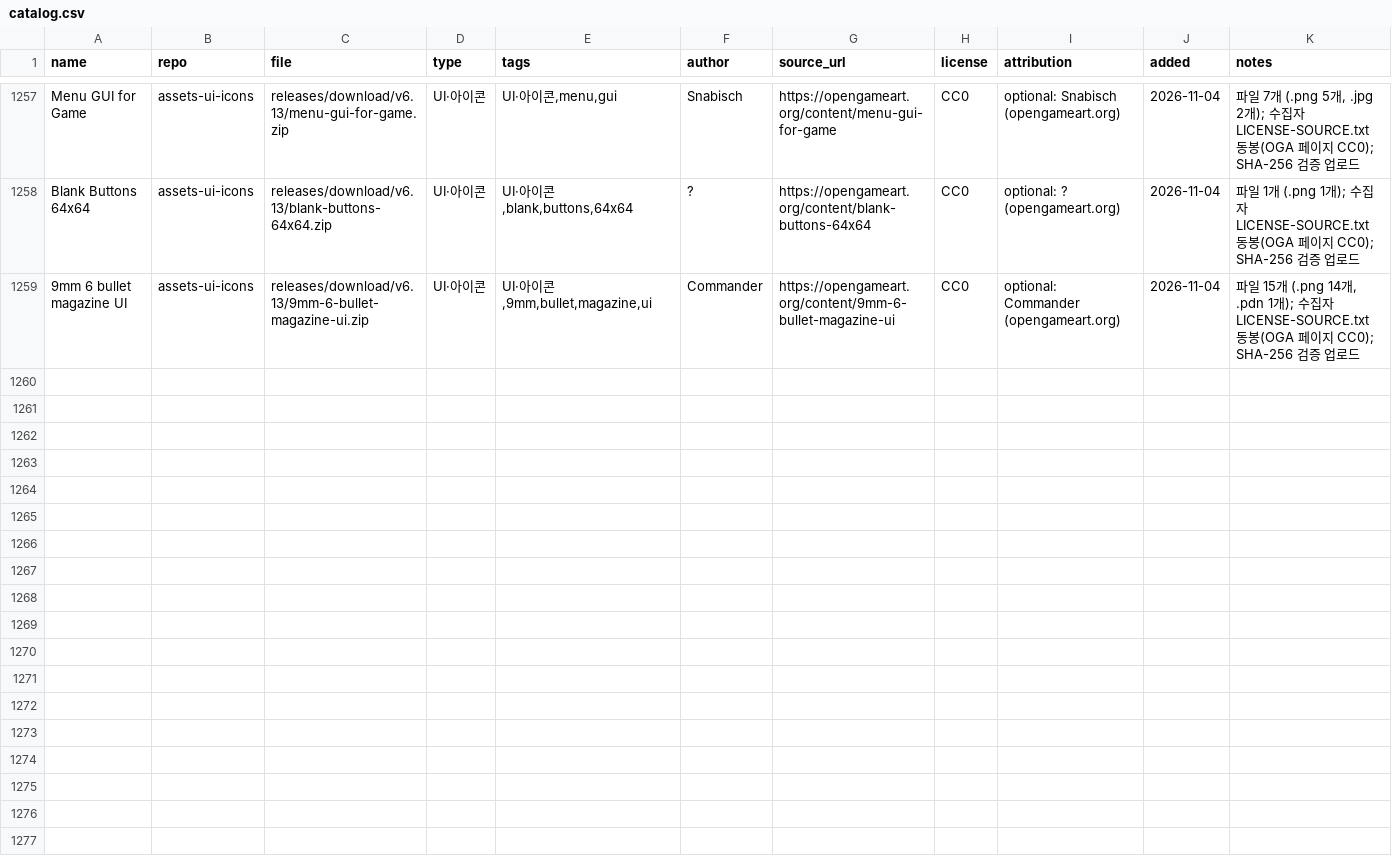
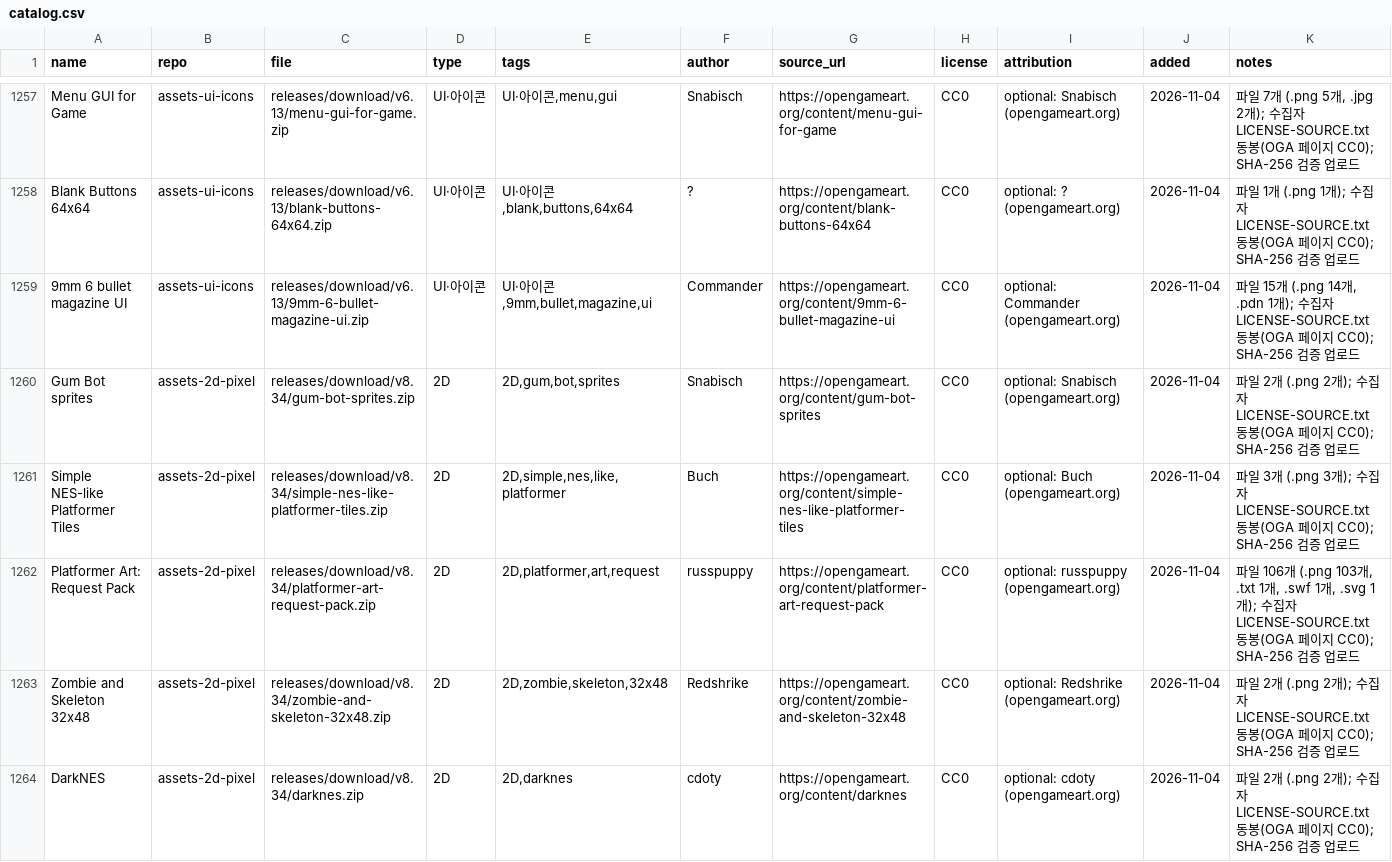
Before and after one commit to dwhavi/game-asset-catalog, a CSV file: catalog.csv, drawn as a sheet; only a part is shown, gaps mark what is left out; rows hold the shown columns only; the diff covers the shown part only; the diff names each change by its address in the sheet, - before the commit and + after, or states it on an @@ line.

Commit message:
catalog: +10팩 (assets-2d-pixel v8.34)

```diff
--- a/catalog.csv
+++ b/catalog.csv
+row 1260: Gum Bot sprites | assets-2d-pixel | releases/download/v8.34/gum-bot-sprites.zip | 2D | 2D,gum,bot,sprites | Snabisch | https://opengameart.org/content/gum-bot-sprites | CC0 | optional: Snabisch (opengameart.org) | 2026-11-04 | 파일 2개 (.png 2개); 수집자 LICENSE-SOURCE.txt 동봉(OGA 페이지 CC0); SHA-256 검증 업로드
+row 1261: Simple NES-like Platformer Tiles | assets-2d-pixel | releases/download/v8.34/simple-nes-like-platformer-tiles.zip | 2D | 2D,simple,nes,like,platformer | Buch | https://opengameart.org/content/simple-nes-like-platformer-tiles | CC0 | optional: Buch (opengameart.org) | 2026-11-04 | 파일 3개 (.png 3개); 수집자 LICENSE-SOURCE.txt 동봉(OGA 페이지 CC0); SHA-256 검증 업로드
+row 1262: Platformer Art: Request Pack | assets-2d-pixel | releases/download/v8.34/platformer-art-request-pack.zip | 2D | 2D,platformer,art,request | russpuppy | https://opengameart.org/content/platformer-art-request-pack | CC0 | optional: russpuppy (opengameart.org) | 2026-11-04 | 파일 106개 (.png 103개, .txt 1개, .swf 1개, .svg 1개); 수집자 LICENSE-SOURCE.txt 동봉(OGA 페이지 CC0); SHA-256 검증 업로드
+row 1263: Zombie and Skeleton 32x48 | assets-2d-pixel | releases/download/v8.34/zombie-and-skeleton-32x48.zip | 2D | 2D,zombie,skeleton,32x48 | Redshrike | https://opengameart.org/content/zombie-and-skeleton-32x48 | CC0 | optional: Redshrike (opengameart.org) | 2026-11-04 | 파일 2개 (.png 2개); 수집자 LICENSE-SOURCE.txt 동봉(OGA 페이지 CC0); SHA-256 검증 업로드
+row 1264: DarkNES | assets-2d-pixel | releases/download/v8.34/darknes.zip | 2D | 2D,darknes | cdoty | https://opengameart.org/content/darknes | CC0 | optional: cdoty (opengameart.org) | 2026-11-04 | 파일 2개 (.png 2개); 수집자 LICENSE-SOURCE.txt 동봉(OGA 페이지 CC0); SHA-256 검증 업로드
```
Also changed, not shown: 5 added rows elsewhere in this file.
